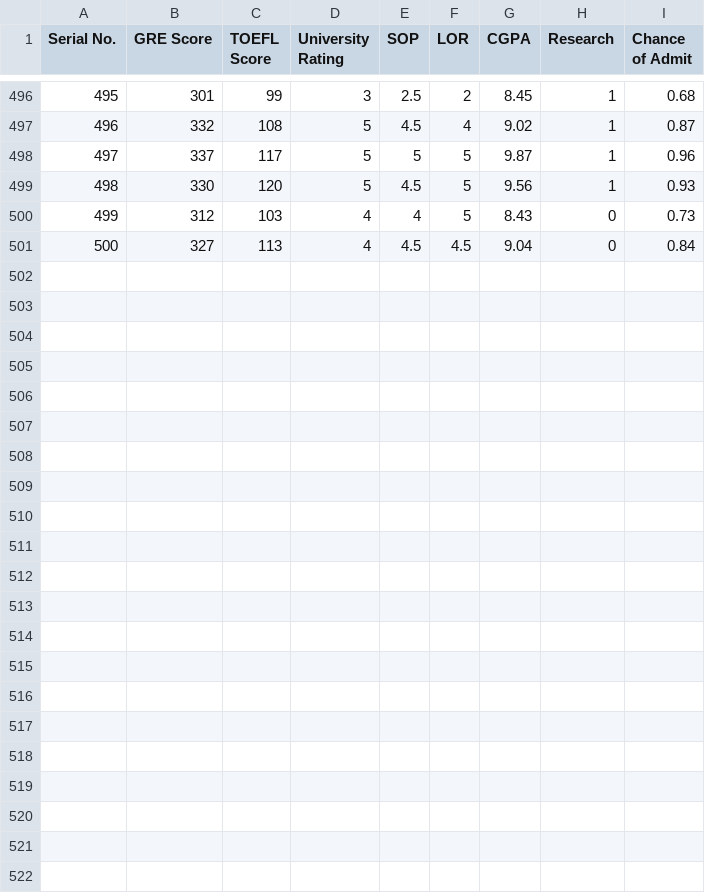
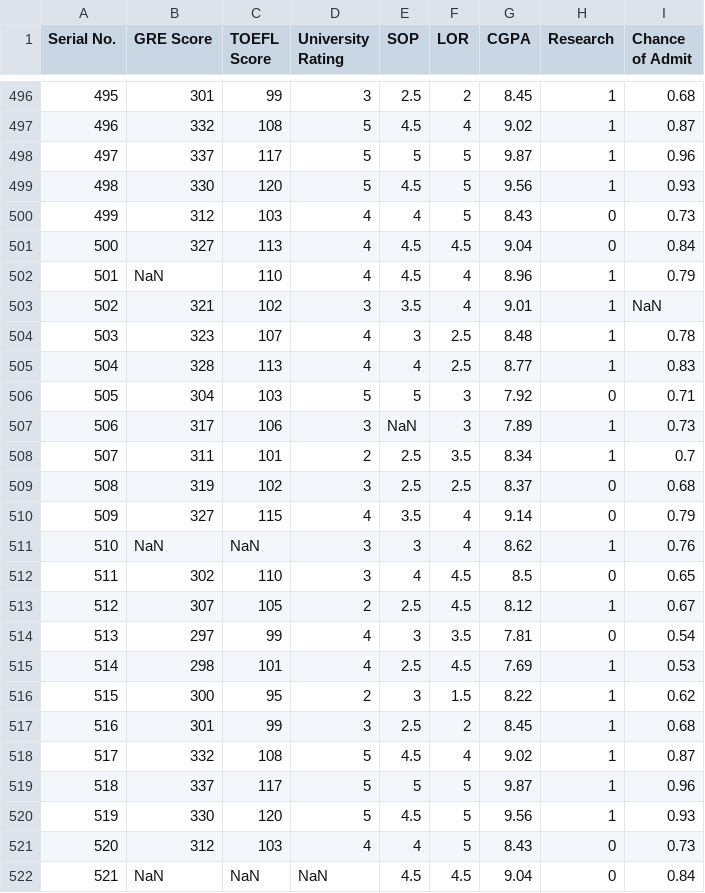
Before and after one commit to MauGutierrez/Master-AI, a CSV file: Aprendizaje Supervisado/Prueba Final/data/admission.csv, drawn as a sheet; only a part is shown, gaps mark what is left out; the diff names each change by its address in the sheet, - before the commit and + after, or states it on an @@ line.

```diff
--- a/Aprendizaje Supervisado/Prueba Final/data/admission.csv
+++ b/Aprendizaje Supervisado/Prueba Final/data/admission.csv
+row 502: 501 | NaN | 110 | 4 | 4.5 | 4 | 8.96 | 1 | 0.79
+row 503: 502 | 321 | 102 | 3 | 3.5 | 4 | 9.01 | 1 | NaN
+row 504: 503 | 323 | 107 | 4 | 3 | 2.5 | 8.48 | 1 | 0.78
+row 505: 504 | 328 | 113 | 4 | 4 | 2.5 | 8.77 | 1 | 0.83
+row 506: 505 | 304 | 103 | 5 | 5 | 3 | 7.92 | 0 | 0.71
+row 507: 506 | 317 | 106 | 3 | NaN | 3 | 7.89 | 1 | 0.73
+row 508: 507 | 311 | 101 | 2 | 2.5 | 3.5 | 8.34 | 1 | 0.7
+row 509: 508 | 319 | 102 | 3 | 2.5 | 2.5 | 8.37 | 0 | 0.68
+row 510: 509 | 327 | 115 | 4 | 3.5 | 4 | 9.14 | 0 | 0.79
+row 511: 510 | NaN | NaN | 3 | 3 | 4 | 8.62 | 1 | 0.76
+row 512: 511 | 302 | 110 | 3 | 4 | 4.5 | 8.5 | 0 | 0.65
+row 513: 512 | 307 | 105 | 2 | 2.5 | 4.5 | 8.12 | 1 | 0.67
+row 514: 513 | 297 | 99 | 4 | 3 | 3.5 | 7.81 | 0 | 0.54
+row 515: 514 | 298 | 101 | 4 | 2.5 | 4.5 | 7.69 | 1 | 0.53
+row 516: 515 | 300 | 95 | 2 | 3 | 1.5 | 8.22 | 1 | 0.62
+row 517: 516 | 301 | 99 | 3 | 2.5 | 2 | 8.45 | 1 | 0.68
+row 518: 517 | 332 | 108 | 5 | 4.5 | 4 | 9.02 | 1 | 0.87
+row 519: 518 | 337 | 117 | 5 | 5 | 5 | 9.87 | 1 | 0.96
+row 520: 519 | 330 | 120 | 5 | 4.5 | 5 | 9.56 | 1 | 0.93
+row 521: 520 | 312 | 103 | 4 | 4 | 5 | 8.43 | 0 | 0.73
+row 522: 521 | NaN | NaN | NaN | 4.5 | 4.5 | 9.04 | 0 | 0.84
```
Also changed, not shown: 1 other file.
